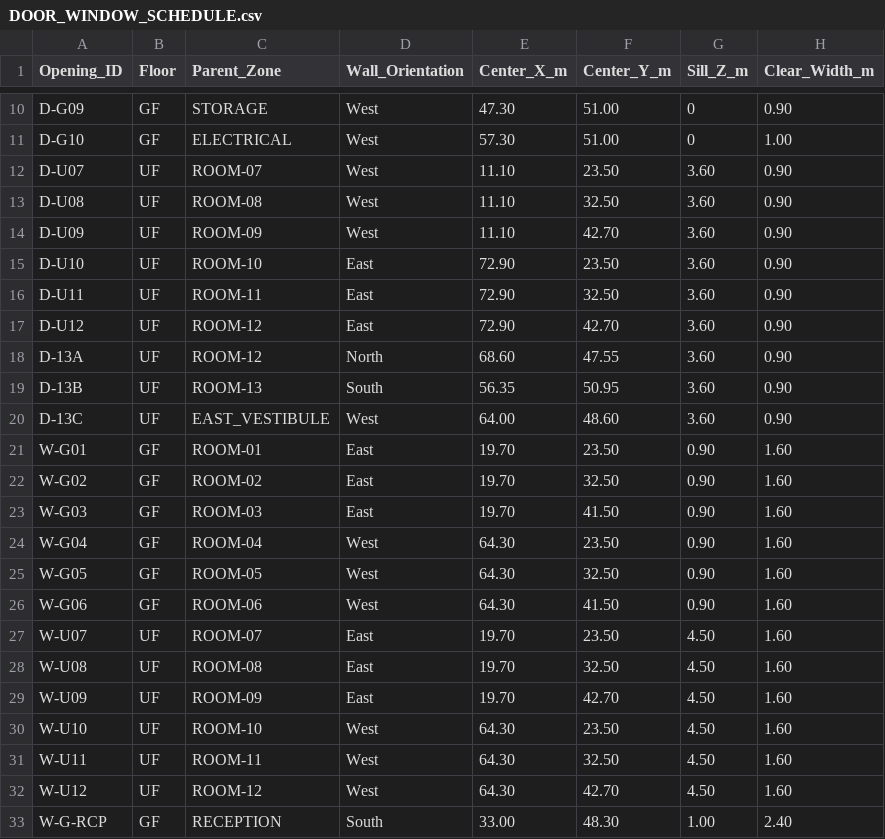
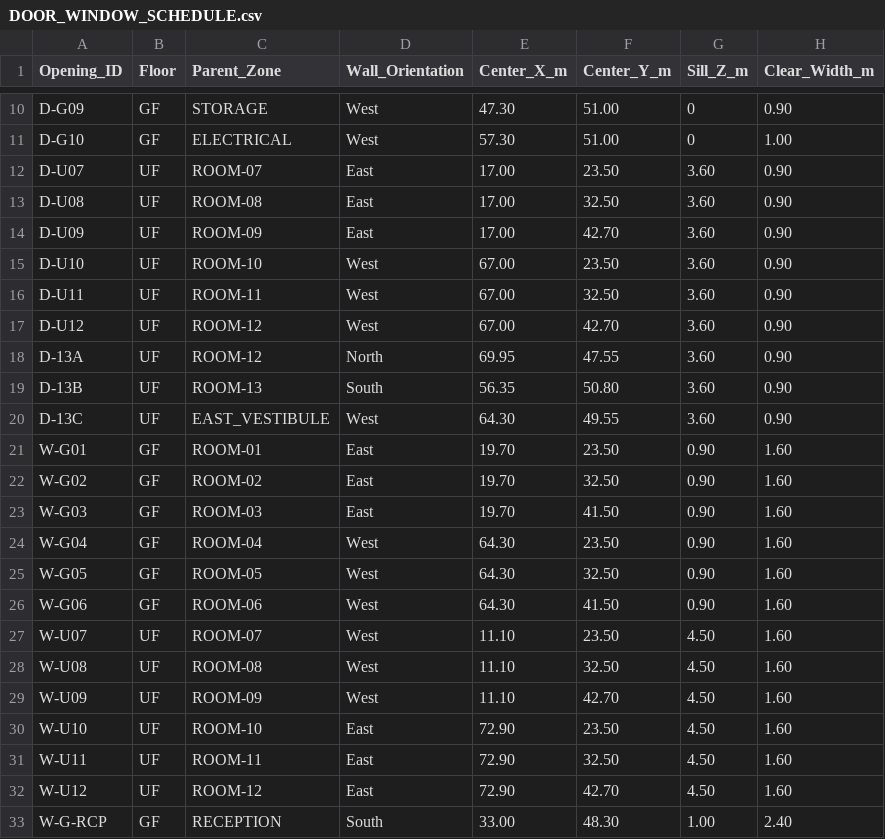
Before and after one commit to Haigone/UEFN-w-Kavasaki, a CSV file: Horror Motel Fable/DOOR_WINDOW_SCHEDULE.csv, drawn as a sheet; only a part is shown, gaps mark what is left out; the diff names each change by its address in the sheet, - before the commit and + after, or states it on an @@ line.

Commit message:
Align upper doors/windows and ROOM13 route with R2.1

```diff
--- a/Horror Motel Fable/DOOR_WINDOW_SCHEDULE.csv
+++ b/Horror Motel Fable/DOOR_WINDOW_SCHEDULE.csv
-D12:D14 (Wall_Orientation): West
+D12:D14 (Wall_Orientation): East
-E12:E14 (Center_X_m): 11.10
+E12:E14 (Center_X_m): 17.00
-D15:D17 (Wall_Orientation): East
+D15:D17 (Wall_Orientation): West
-E15:E17 (Center_X_m): 72.90
+E15:E17 (Center_X_m): 67.00
-E18 (Center_X_m): 68.60
+E18 (Center_X_m): 69.95
-F19 (Center_Y_m): 50.95
+F19 (Center_Y_m): 50.80
-E20 (Center_X_m): 64.00
+E20 (Center_X_m): 64.30
-F20 (Center_Y_m): 48.60
+F20 (Center_Y_m): 49.55
-D27:D29 (Wall_Orientation): East
+D27:D29 (Wall_Orientation): West
-E27:E29 (Center_X_m): 19.70
+E27:E29 (Center_X_m): 11.10
-D30:D32 (Wall_Orientation): West
+D30:D32 (Wall_Orientation): East
-E30:E32 (Center_X_m): 64.30
+E30:E32 (Center_X_m): 72.90
```
